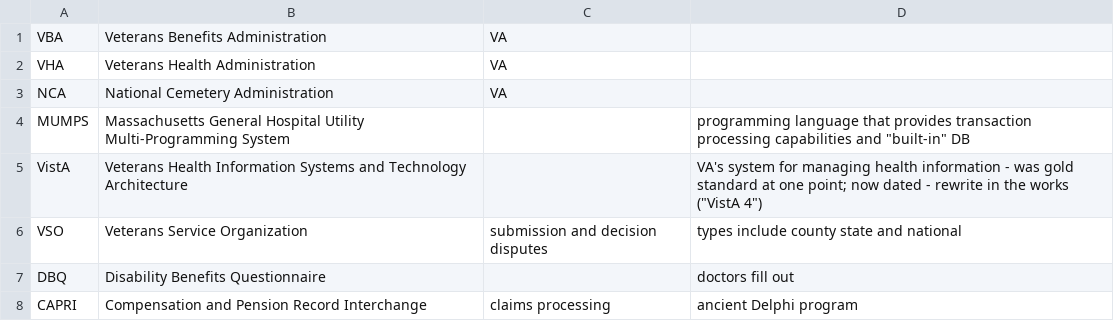
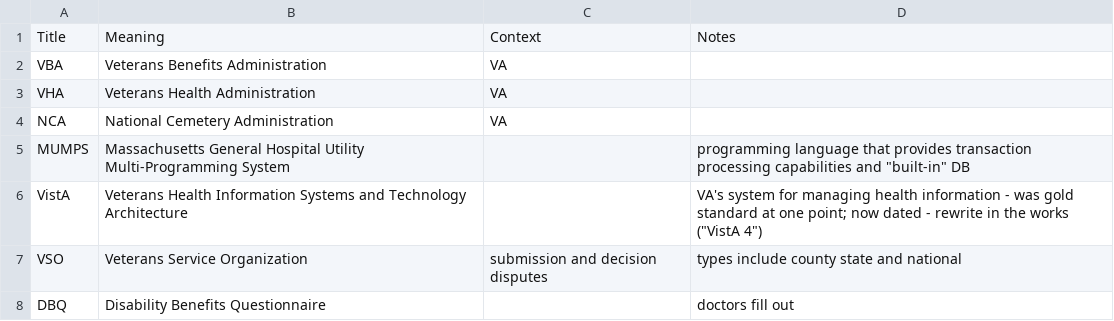
Before and after one commit to department-of-veterans-affairs/acronyms, a CSV file: acronyms.csv, drawn as a sheet; only a part is shown; the shorter side is filled out with more unchanged rows; the diff names each change by its address in the sheet, - before the commit and + after, or states it on an @@ line.

Commit message:
Update acronyms.csv

```diff
--- a/acronyms.csv
+++ b/acronyms.csv
+row 1: Title | Meaning | Context | Notes
```
